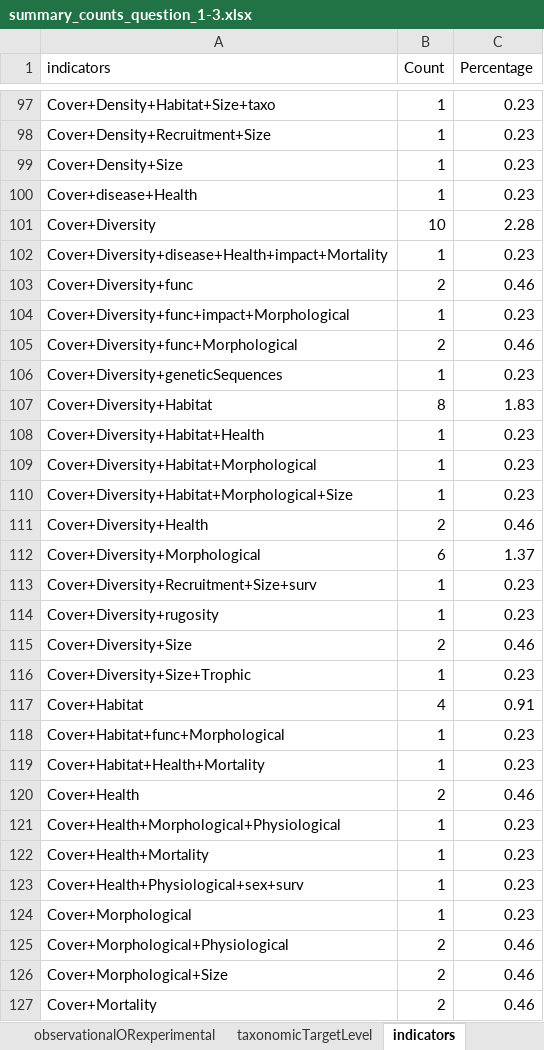
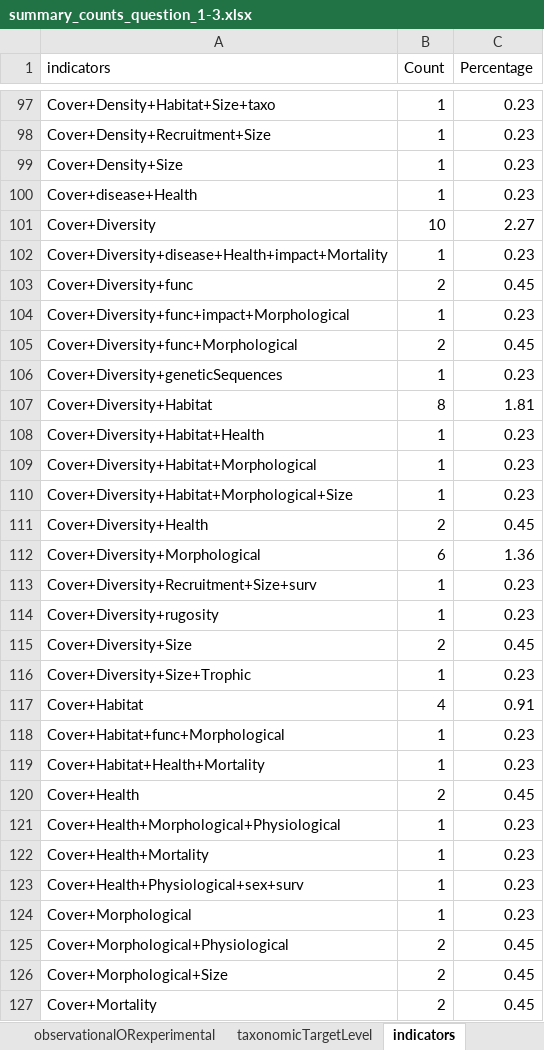
Before and after one commit to CCampanini/Campanini_et_al-Peering_into_the_twilight_mesophotic_systematic_literature_review, an Excel workbook: Extracted_data_analysis/tropical/Output-Transformed_data/summary_counts_question_1-3.xlsx, sheet indicators, drawn as a sheet; only a part is shown, gaps mark what is left out; values as stored, in another font and other column widths than the file's, no borders; the diff covers the shown part only; the diff names each change by its address in the sheet, - before the commit and + after, or states it on an @@ line.

```diff
--- a/Extracted_data_analysis/tropical/Output-Transformed_data/summary_counts_question_1-3.xlsx (sheet indicators)
+++ b/Extracted_data_analysis/tropical/Output-Transformed_data/summary_counts_question_1-3.xlsx (sheet indicators)
-C101 (Percentage): 2.28
+C101 (Percentage): 2.27
-C103 (Percentage): 0.46
+C103 (Percentage): 0.45
-C105 (Percentage): 0.46
+C105 (Percentage): 0.45
-C107 (Percentage): 1.83
+C107 (Percentage): 1.81
-C111 (Percentage): 0.46
+C111 (Percentage): 0.45
-C112 (Percentage): 1.37
+C112 (Percentage): 1.36
-C115 (Percentage): 0.46
+C115 (Percentage): 0.45
-C120 (Percentage): 0.46
+C120 (Percentage): 0.45
-C125:C127 (Percentage): 0.46
+C125:C127 (Percentage): 0.45
```
Also changed, not shown: 1 added row and 34 edited cells elsewhere in this sheet, sheet collectedDataType, sheet molecularAnalyses, sheet taxonomicTargetLevel, sheet meso_substrate, sheet habit, sheet observationalORexperimental, 1 more sheet, Extracted_data_analysis/tropical/Output-Transformed_data/sampling_unit_tot.xlsx, Extracted_data_analysis/tropical/Output-Transformed_data/summary_counts_question_4.xlsx, 30 other files.
